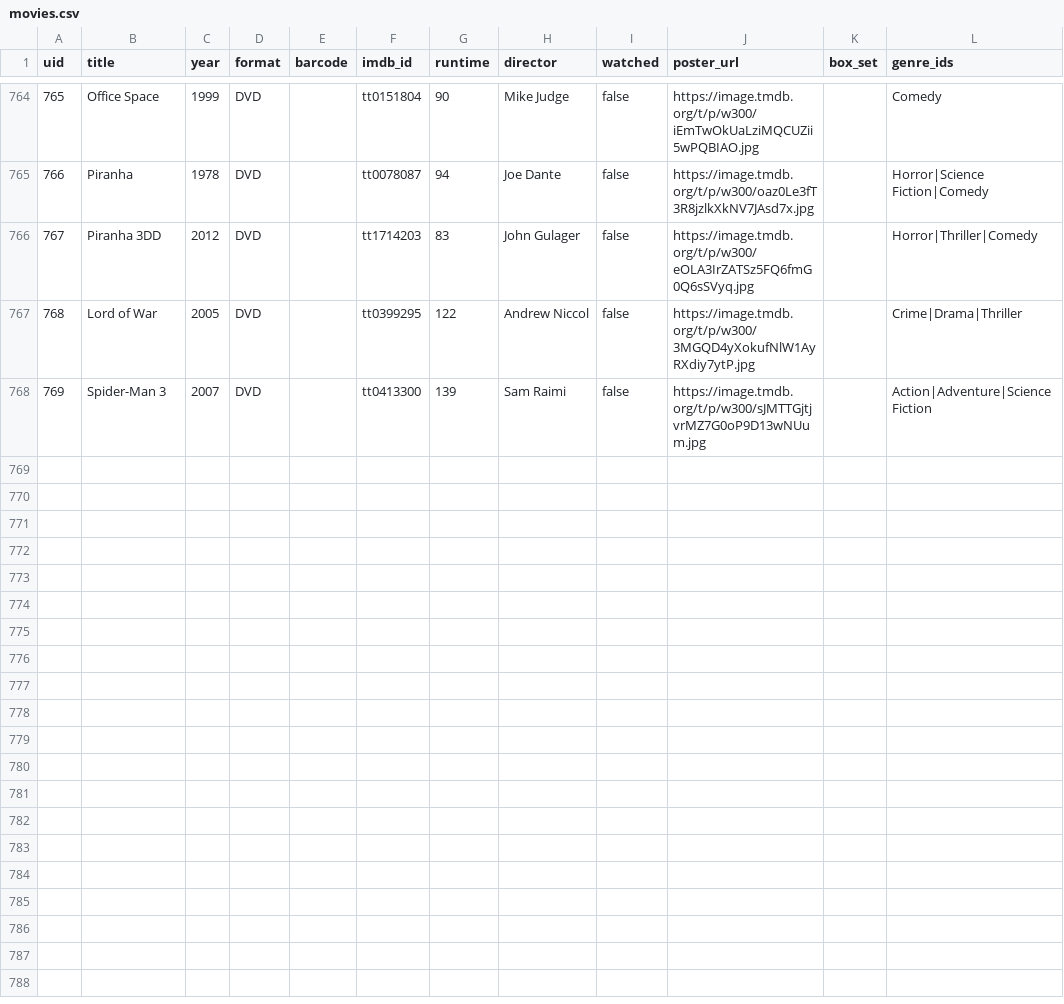
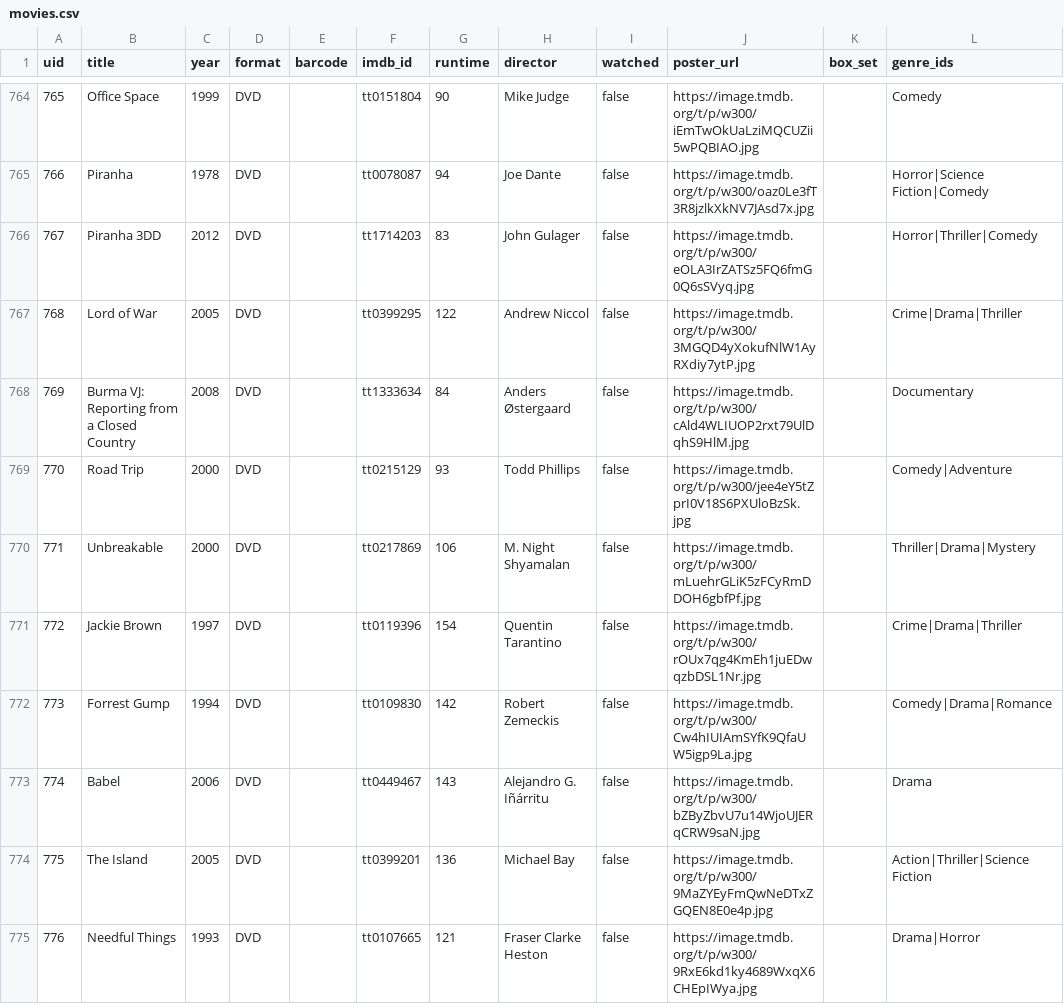
Before and after one commit to wonderdk/BeKindRewind, a CSV file: movies.csv, drawn as a sheet; only a part is shown, gaps mark what is left out; removed rows and columns are numbered as before the commit, all else as after; the diff names each change by its address in the sheet, - before the commit and + after, or states it on an @@ line.

Commit message:
Add 8 films

```diff
--- a/movies.csv
+++ b/movies.csv
-row 768: 769 | Spider-Man 3 | 2007 | DVD |  | tt0413300 | 139 | Sam Raimi | false | https://image.tmdb.org/t/p/w300/sJMTTGjtjvrMZ7G0oP9D13wNUum.jpg |  | Action|Adventure|Science Fiction
+row 768: 769 | Burma VJ: Reporting from a Closed Country | 2008 | DVD |  | tt1333634 | 84 | Anders Østergaard | false | https://image.tmdb.org/t/p/w300/cAld4WLIUOP2rxt79UlDqhS9HlM.jpg |  | Documentary
+row 769: 770 | Road Trip | 2000 | DVD |  | tt0215129 | 93 | Todd Phillips | false | https://image.tmdb.org/t/p/w300/jee4eY5tZprI0V18S6PXUloBzSk.jpg |  | Comedy|Adventure
+row 770: 771 | Unbreakable | 2000 | DVD |  | tt0217869 | 106 | M. Night Shyamalan | false | https://image.tmdb.org/t/p/w300/mLuehrGLiK5zFCyRmDDOH6gbfPf.jpg |  | Thriller|Drama|Mystery
+row 771: 772 | Jackie Brown | 1997 | DVD |  | tt0119396 | 154 | Quentin Tarantino | false | https://image.tmdb.org/t/p/w300/rOUx7qg4KmEh1juEDwqzbDSL1Nr.jpg |  | Crime|Drama|Thriller
+row 772: 773 | Forrest Gump | 1994 | DVD |  | tt0109830 | 142 | Robert Zemeckis | false | https://image.tmdb.org/t/p/w300/Cw4hIUIAmSYfK9QfaUW5igp9La.jpg |  | Comedy|Drama|Romance
+row 773: 774 | Babel | 2006 | DVD |  | tt0449467 | 143 | Alejandro G. Iñárritu | false | https://image.tmdb.org/t/p/w300/bZByZbvU7u14WjoUJERqCRW9saN.jpg |  | Drama
+row 774: 775 | The Island | 2005 | DVD |  | tt0399201 | 136 | Michael Bay | false | https://image.tmdb.org/t/p/w300/9MaZYEyFmQwNeDTxZGQEN8E0e4p.jpg |  | Action|Thriller|Science Fiction
+row 775: 776 | Needful Things | 1993 | DVD |  | tt0107665 | 121 | Fraser Clarke Heston | false | https://image.tmdb.org/t/p/w300/9RxE6kd1ky4689WxqX6CHEpIWya.jpg |  | Drama|Horror
```
